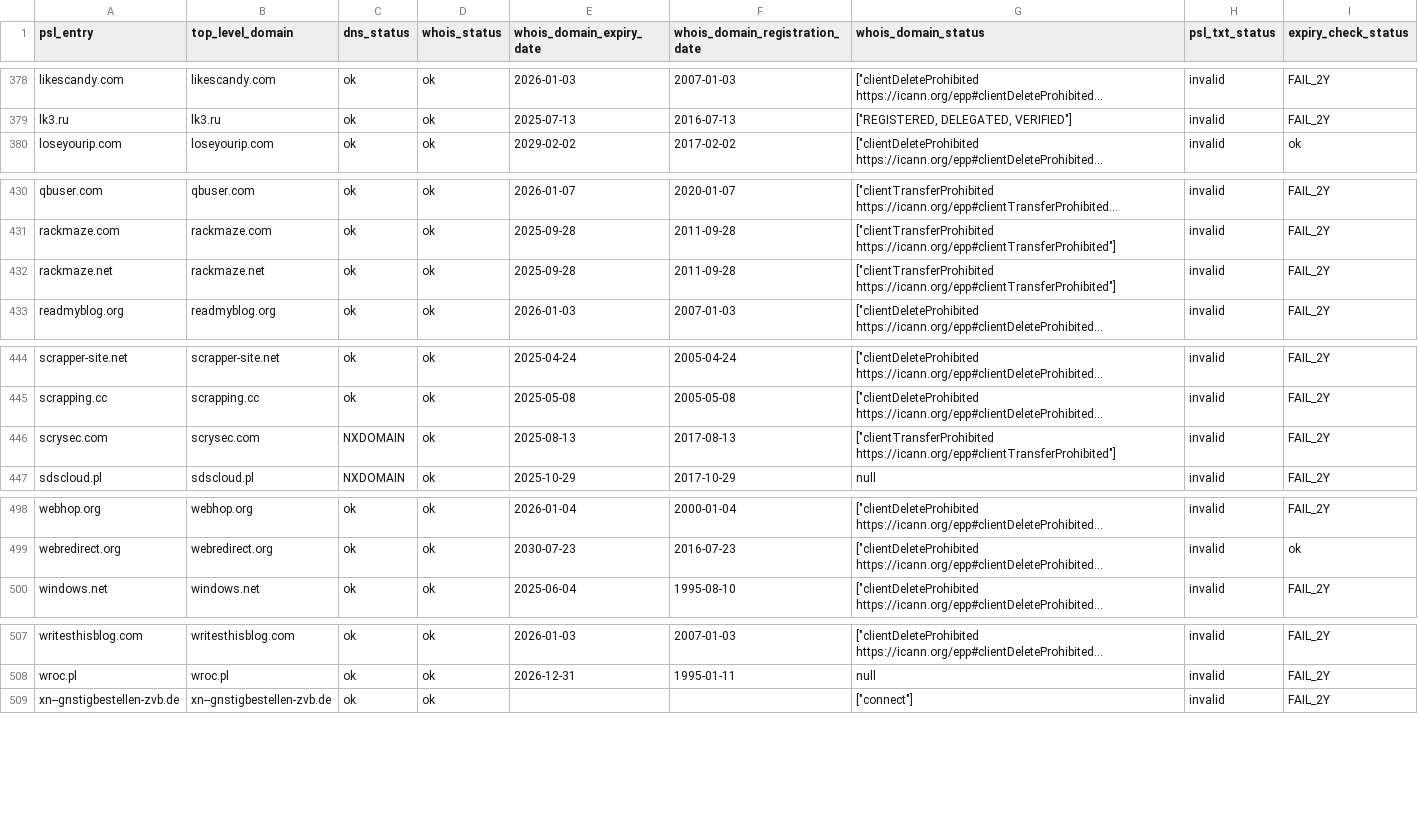
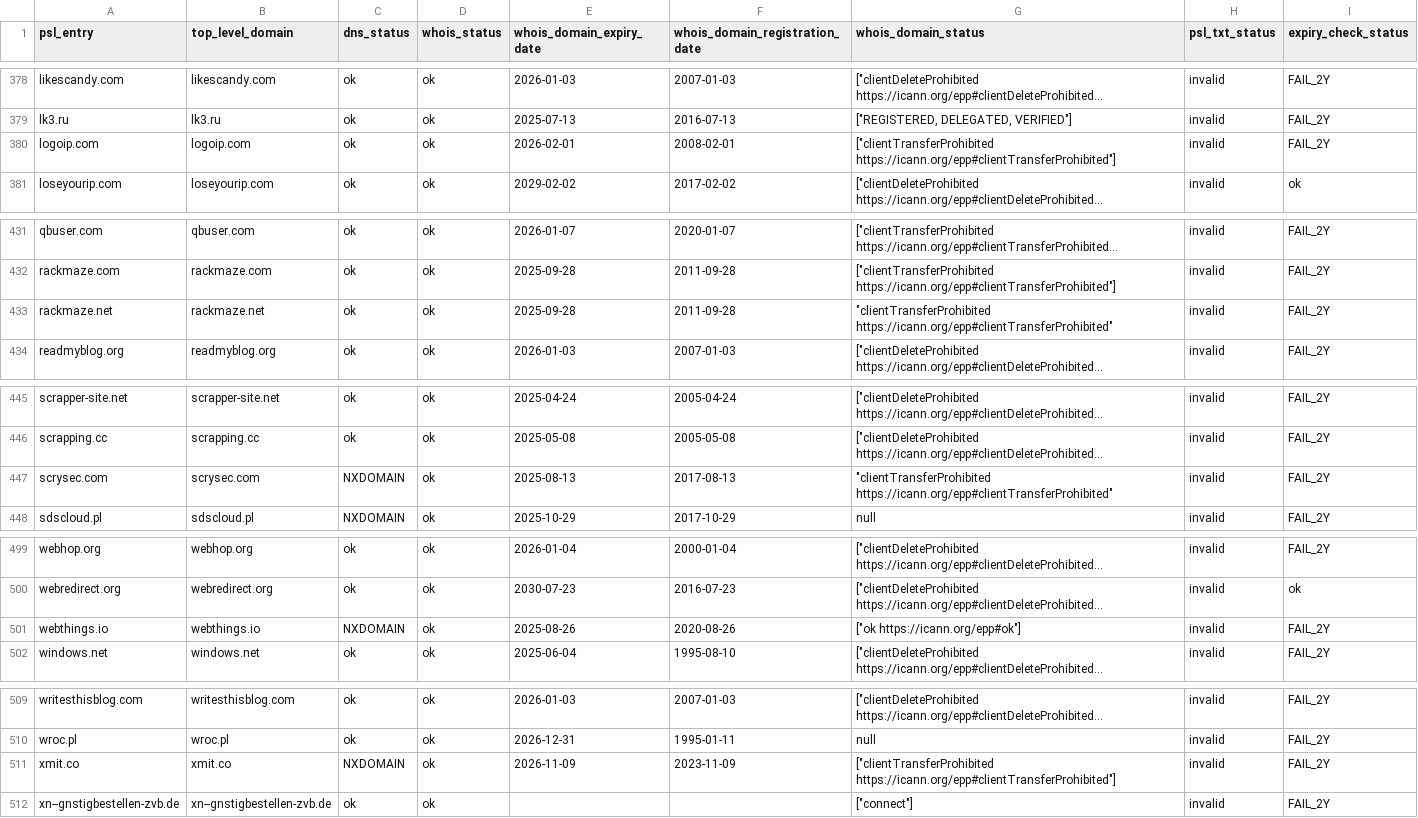
Before and after one commit to groundcat/PSL-private-domains-checker, a CSV file: data/missing_psl_txt.csv, drawn as a sheet; only a part is shown, gaps mark what is left out; long unchanged cells end in …; addresses are those after the commit; the diff names each change by its address in the sheet, - before the commit and + after, or states it on an @@ line.

```diff
--- a/data/missing_psl_txt.csv
+++ b/data/missing_psl_txt.csv
+row 380: logoip.com | logoip.com | ok | ok | 2026-02-01 | 2008-02-01 | ["clientTransferProhibited https://icann.org/epp#clientTransferProhibited"] | invalid | FAIL_2Y
-G433 (whois_domain_status): ["clientTransferProhibited https://icann.org/epp#clientTransferProhibited"]
+G433 (whois_domain_status): "clientTransferProhibited https://icann.org/epp#clientTransferProhibited"
-G447 (whois_domain_status): ["clientTransferProhibited https://icann.org/epp#clientTransferProhibited"]
+G447 (whois_domain_status): "clientTransferProhibited https://icann.org/epp#clientTransferProhibited"
+row 501: webthings.io | webthings.io | NXDOMAIN | ok | 2025-08-26 | 2020-08-26 | ["ok https://icann.org/epp#ok"] | invalid | FAIL_2Y
+row 511: xmit.co | xmit.co | NXDOMAIN | ok | 2026-11-09 | 2023-11-09 | ["clientTransferProhibited https://icann.org/epp#clientTransferProhibited"] | invalid | FAIL_2Y
```
Also changed, not shown: data/all.csv, data/expiry_less_than_2yrs.csv, 1 other file.
